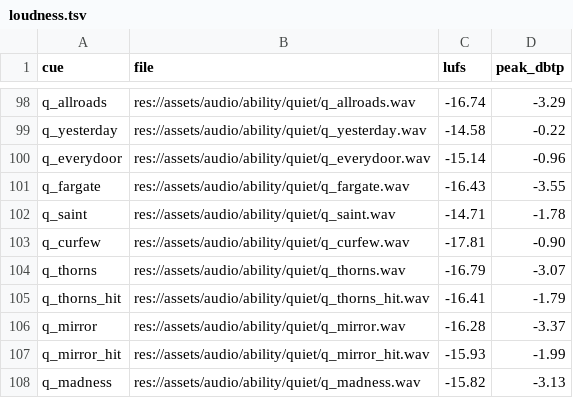
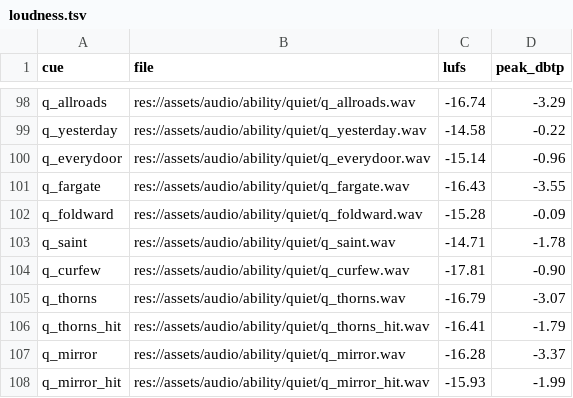
Before and after one commit to audoraemon/vfxProve, a TSV file: tools/audio/loudness.tsv, drawn as a sheet; only a part is shown, gaps mark what is left out; the shorter side is filled out with more unchanged rows.

```diff
--- a/tools/audio/loudness.tsv
+++ b/tools/audio/loudness.tsv
@@ -101,2 +101,3 @@ q_everydoor	res://assets/audio/ability/quiet/q_everydoor.wav	-15.14	-0.96
 q_fargate	res://assets/audio/ability/quiet/q_fargate.wav	-16.43	-3.55
+q_foldward	res://assets/audio/ability/quiet/q_foldward.wav	-15.28	-0.09
 q_saint	res://assets/audio/ability/quiet/q_saint.wav	-14.71	-1.78
```
Also changed, not shown: 40 other files.
